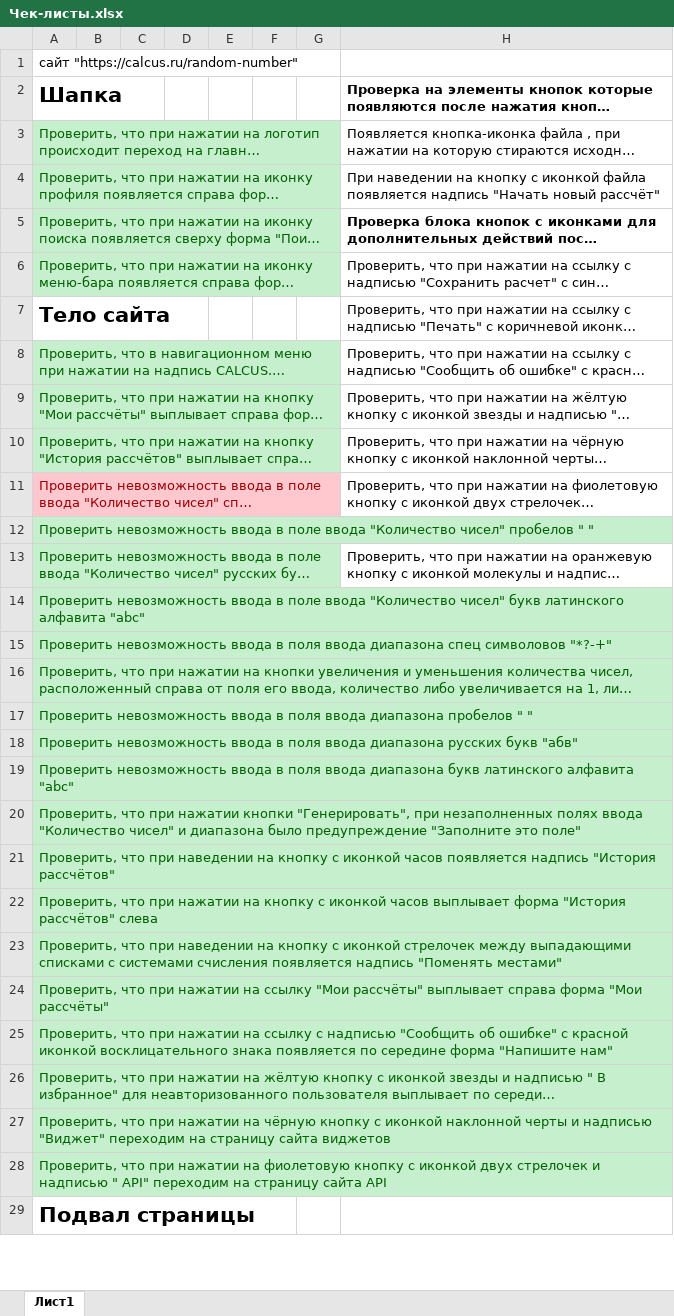
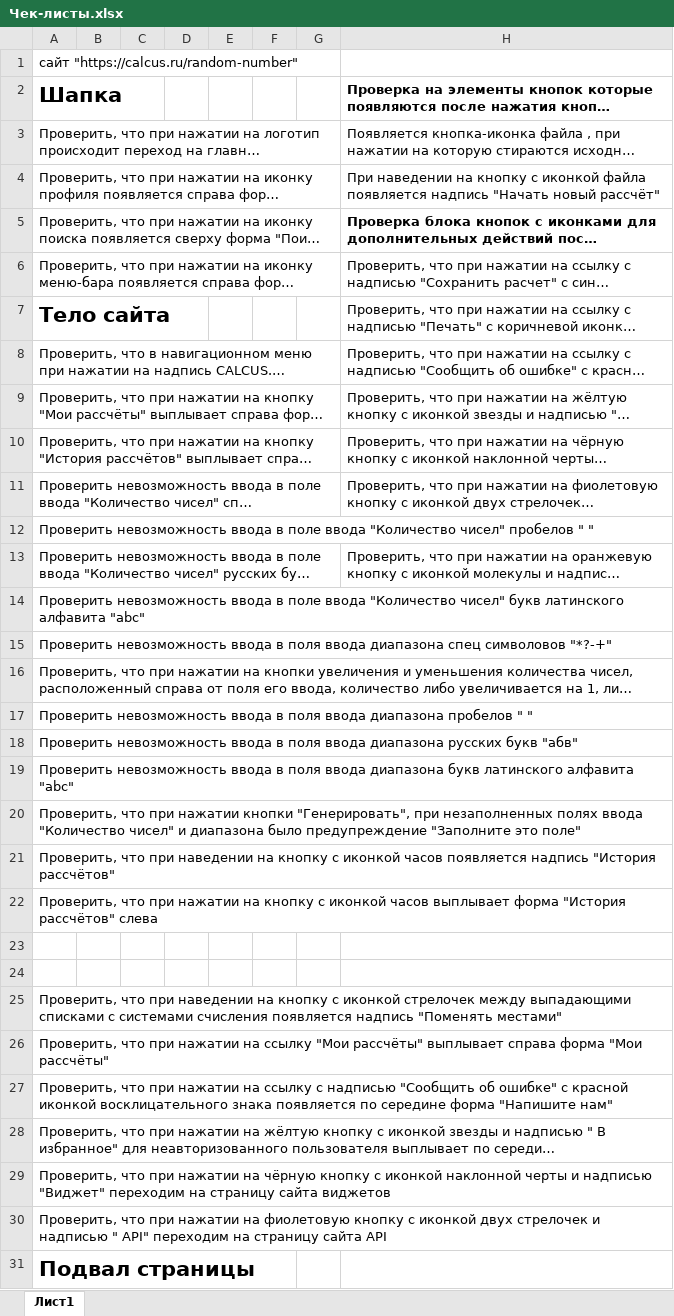
Before and after one commit to Seva74/TSU_TASKS, an Excel workbook: Software implementation and testing/3/Чек-листы.xlsx, sheet Лист1, drawn as a sheet; only a part is shown; long unchanged cells end in …; values as stored, in another font and other column widths than the file's, no borders; addresses are those after the commit; the diff covers the shown part only; the diff names each change by its address in the sheet, - before the commit and + after, or states it on an @@ line.

```diff
--- a/Software implementation and testing/3/Чек-листы.xlsx (sheet Лист1)
+++ b/Software implementation and testing/3/Чек-листы.xlsx (sheet Лист1)
@@ A3:A6 fill: #C6EFCE → none, text colour: #006100 → black @@
@@ A8:A10 fill: #C6EFCE → none, text colour: #006100 → black @@
@@ A11 fill: #FFC7CE → none, text colour: #9C0006 → black @@
@@ A12:A22 fill: #C6EFCE → none, text colour: #006100 → black @@
+row 23: (empty)
+row 24: (empty)
@@ A25:A30 fill: #C6EFCE → none, text colour: #006100 → black @@
```
Also changed, not shown: cell formats elsewhere in this sheet, Software implementation and testing/5/Чек-листы.xlsx, Software implementation and testing/5/Шаблон для таблицы с тест-кейсами.xlsx, 16 other files.
